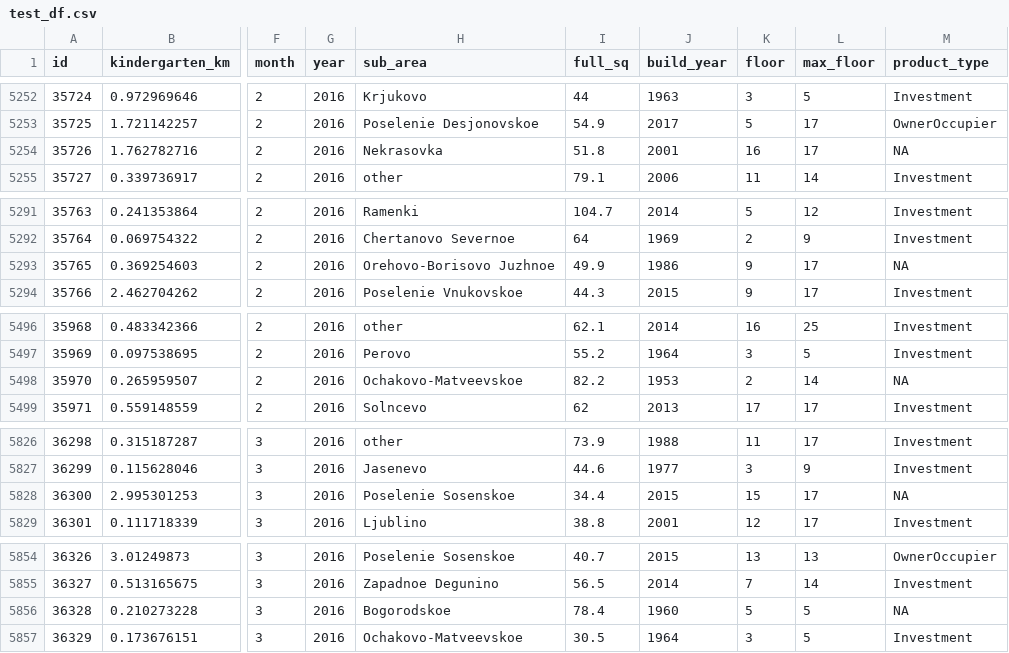
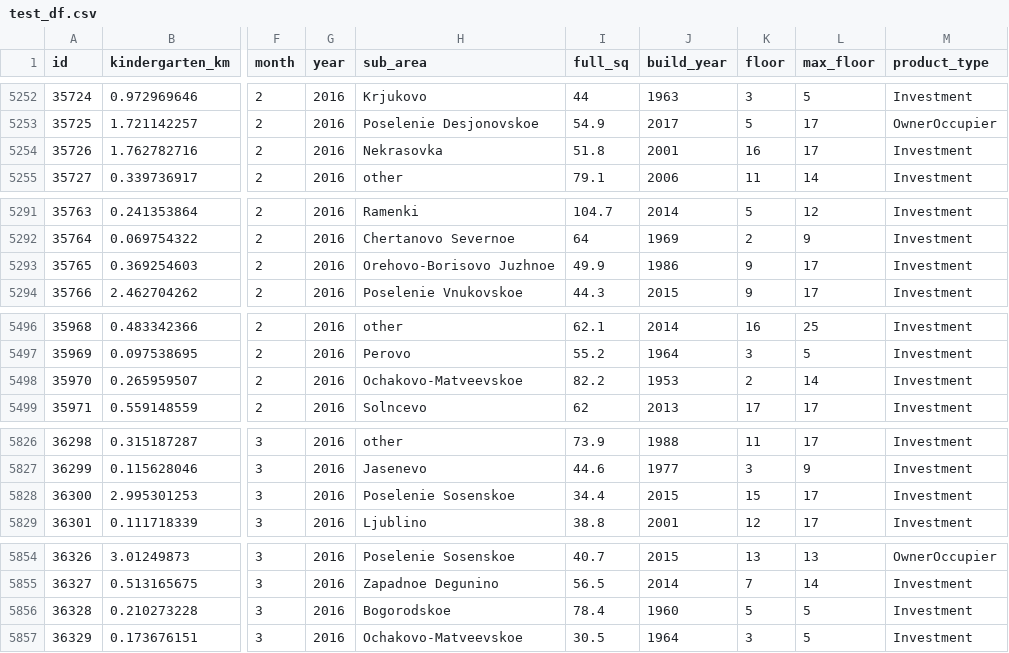
Before and after one commit to chentri/Kaggle-Sberbank, a CSV file: test_df.csv, drawn as a sheet; only a part is shown, gaps mark what is left out; the diff covers the shown part only; the diff names each change by its address in the sheet, - before the commit and + after, or states it on an @@ line.

Commit message:
imputed NAs in test product_type

```diff
--- a/test_df.csv
+++ b/test_df.csv
-M5254 (product_type): NA
+M5254 (product_type): Investment
-M5293 (product_type): NA
+M5293 (product_type): Investment
-M5498 (product_type): NA
+M5498 (product_type): Investment
-M5828 (product_type): NA
+M5828 (product_type): Investment
-M5856 (product_type): NA
+M5856 (product_type): Investment
```
Also changed, not shown: 28 edited cells elsewhere in this file, 1 other file.
